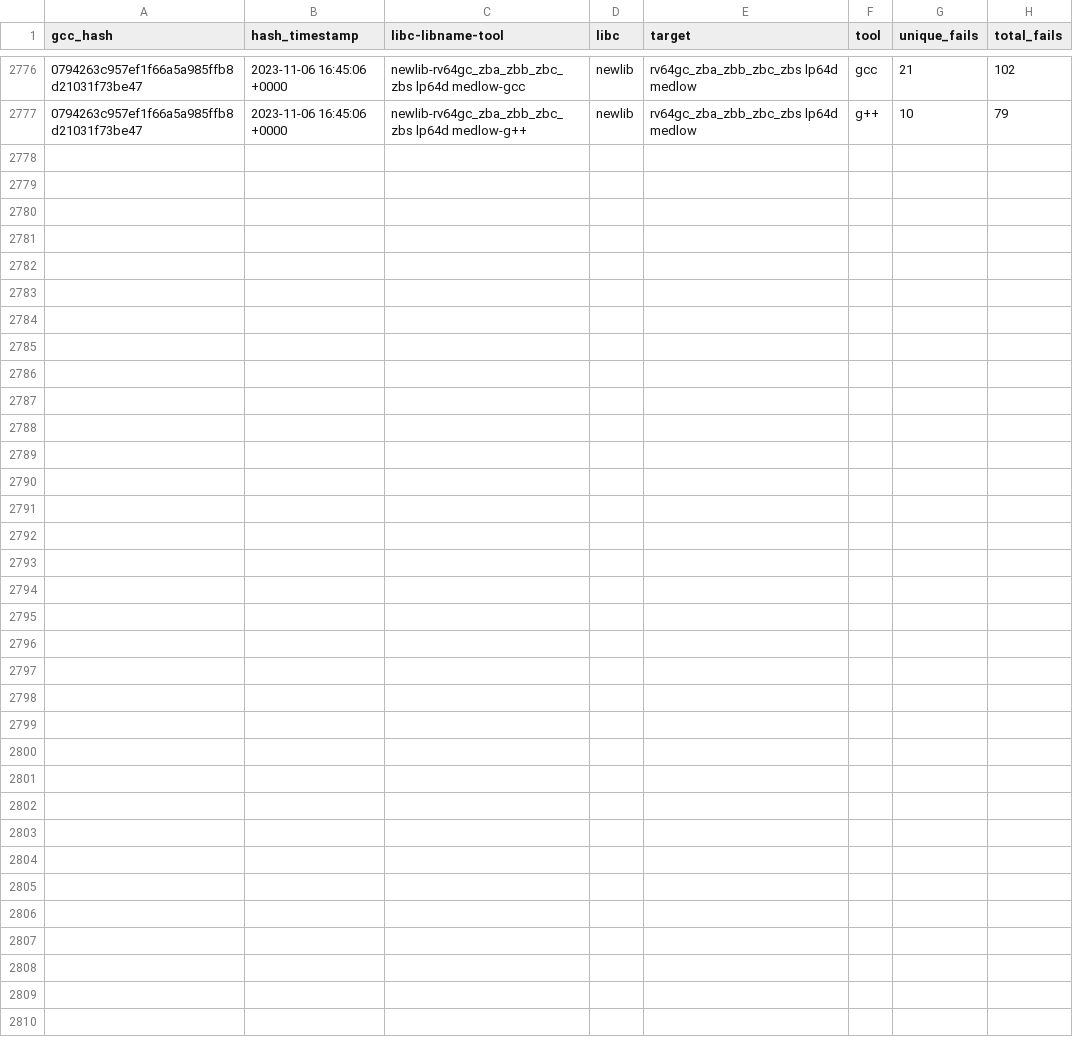
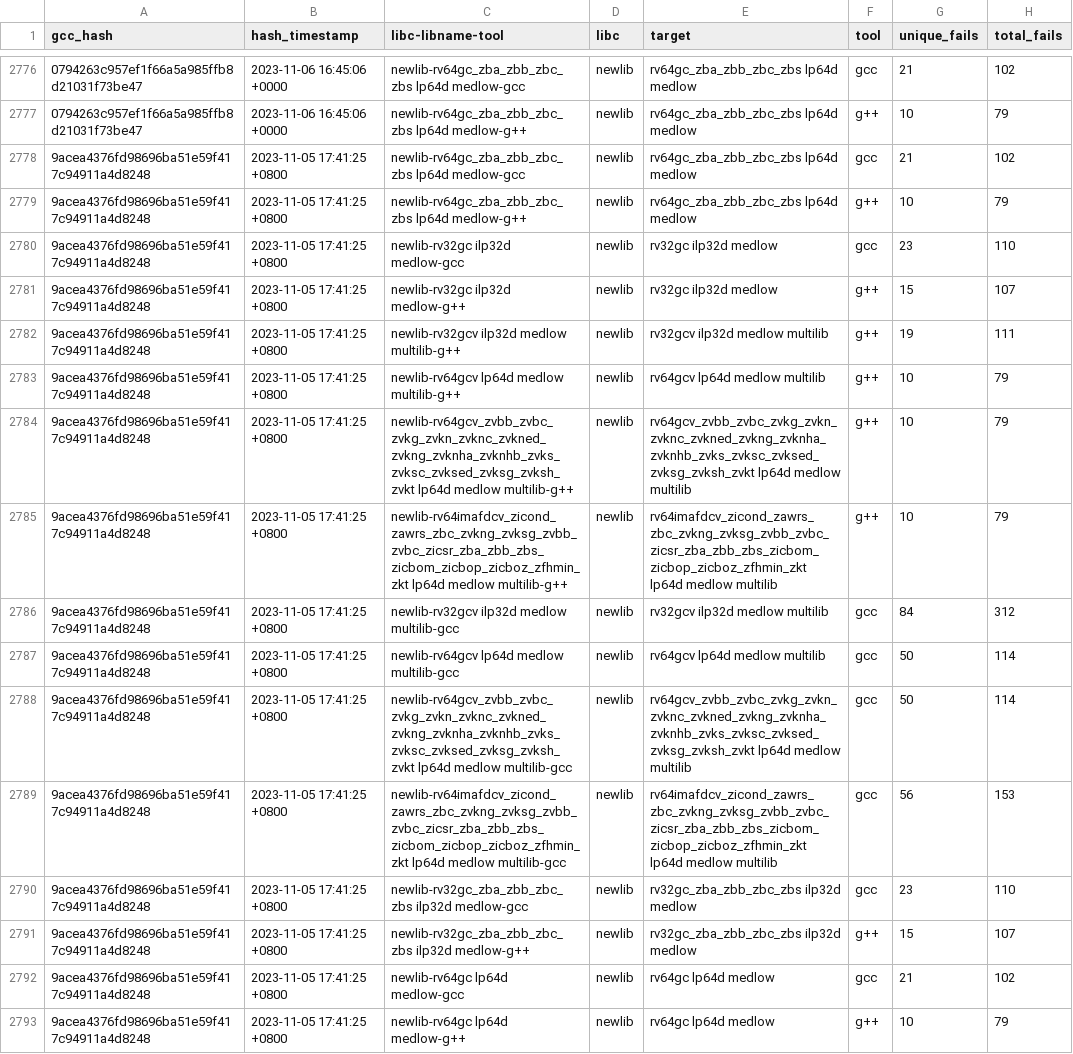
Before and after one commit to patrick-rivos/gcc-postcommit-ci, a CSV file: dashboard/newlib.csv, drawn as a sheet; only a part is shown, gaps mark what is left out; the diff names each change by its address in the sheet, - before the commit and + after, or states it on an @@ line.

```diff
--- a/dashboard/newlib.csv
+++ b/dashboard/newlib.csv
+row 2778: 9acea4376fd98696ba51e59f417c94911a4d8248 | 2023-11-05 17:41:25 +0800 | newlib-rv64gc_zba_zbb_zbc_zbs lp64d medlow-gcc | newlib | rv64gc_zba_zbb_zbc_zbs lp64d medlow | gcc | 21 | 102
+row 2779: 9acea4376fd98696ba51e59f417c94911a4d8248 | 2023-11-05 17:41:25 +0800 | newlib-rv64gc_zba_zbb_zbc_zbs lp64d medlow-g++ | newlib | rv64gc_zba_zbb_zbc_zbs lp64d medlow | g++ | 10 | 79
+row 2780: 9acea4376fd98696ba51e59f417c94911a4d8248 | 2023-11-05 17:41:25 +0800 | newlib-rv32gc ilp32d medlow-gcc | newlib | rv32gc ilp32d medlow | gcc | 23 | 110
+row 2781: 9acea4376fd98696ba51e59f417c94911a4d8248 | 2023-11-05 17:41:25 +0800 | newlib-rv32gc ilp32d medlow-g++ | newlib | rv32gc ilp32d medlow | g++ | 15 | 107
+row 2782: 9acea4376fd98696ba51e59f417c94911a4d8248 | 2023-11-05 17:41:25 +0800 | newlib-rv32gcv ilp32d medlow multilib-g++ | newlib | rv32gcv ilp32d medlow multilib | g++ | 19 | 111
+row 2783: 9acea4376fd98696ba51e59f417c94911a4d8248 | 2023-11-05 17:41:25 +0800 | newlib-rv64gcv lp64d medlow multilib-g++ | newlib | rv64gcv lp64d medlow multilib | g++ | 10 | 79
+row 2784: 9acea4376fd98696ba51e59f417c94911a4d8248 | 2023-11-05 17:41:25 +0800 | newlib-rv64gcv_zvbb_zvbc_zvkg_zvkn_zvknc_zvkned_zvkng_zvknha_zvknhb_zvks_zvksc_zvksed_zvksg_zvksh_zvkt lp64d medlow multilib-g++ | newlib | rv64gcv_zvbb_zvbc_zvkg_zvkn_zvknc_zvkned_zvkng_zvknha_zvknhb_zvks_zvksc_zvksed_zvksg_zvksh_zvkt lp64d medlow multilib | g++ | 10 | 79
+row 2785: 9acea4376fd98696ba51e59f417c94911a4d8248 | 2023-11-05 17:41:25 +0800 | newlib-rv64imafdcv_zicond_zawrs_zbc_zvkng_zvksg_zvbb_zvbc_zicsr_zba_zbb_zbs_zicbom_zicbop_zicboz_zfhmin_zkt lp64d medlow multilib-g++ | newlib | rv64imafdcv_zicond_zawrs_zbc_zvkng_zvksg_zvbb_zvbc_zicsr_zba_zbb_zbs_zicbom_zicbop_zicboz_zfhmin_zkt lp64d medlow multilib | g++ | 10 | 79
+row 2786: 9acea4376fd98696ba51e59f417c94911a4d8248 | 2023-11-05 17:41:25 +0800 | newlib-rv32gcv ilp32d medlow multilib-gcc | newlib | rv32gcv ilp32d medlow multilib | gcc | 84 | 312
+row 2787: 9acea4376fd98696ba51e59f417c94911a4d8248 | 2023-11-05 17:41:25 +0800 | newlib-rv64gcv lp64d medlow multilib-gcc | newlib | rv64gcv lp64d medlow multilib | gcc | 50 | 114
+row 2788: 9acea4376fd98696ba51e59f417c94911a4d8248 | 2023-11-05 17:41:25 +0800 | newlib-rv64gcv_zvbb_zvbc_zvkg_zvkn_zvknc_zvkned_zvkng_zvknha_zvknhb_zvks_zvksc_zvksed_zvksg_zvksh_zvkt lp64d medlow multilib-gcc | newlib | rv64gcv_zvbb_zvbc_zvkg_zvkn_zvknc_zvkned_zvkng_zvknha_zvknhb_zvks_zvksc_zvksed_zvksg_zvksh_zvkt lp64d medlow multilib | gcc | 50 | 114
+row 2789: 9acea4376fd98696ba51e59f417c94911a4d8248 | 2023-11-05 17:41:25 +0800 | newlib-rv64imafdcv_zicond_zawrs_zbc_zvkng_zvksg_zvbb_zvbc_zicsr_zba_zbb_zbs_zicbom_zicbop_zicboz_zfhmin_zkt lp64d medlow multilib-gcc | newlib | rv64imafdcv_zicond_zawrs_zbc_zvkng_zvksg_zvbb_zvbc_zicsr_zba_zbb_zbs_zicbom_zicbop_zicboz_zfhmin_zkt lp64d medlow multilib | gcc | 56 | 153
+row 2790: 9acea4376fd98696ba51e59f417c94911a4d8248 | 2023-11-05 17:41:25 +0800 | newlib-rv32gc_zba_zbb_zbc_zbs ilp32d medlow-gcc | newlib | rv32gc_zba_zbb_zbc_zbs ilp32d medlow | gcc | 23 | 110
+row 2791: 9acea4376fd98696ba51e59f417c94911a4d8248 | 2023-11-05 17:41:25 +0800 | newlib-rv32gc_zba_zbb_zbc_zbs ilp32d medlow-g++ | newlib | rv32gc_zba_zbb_zbc_zbs ilp32d medlow | g++ | 15 | 107
+row 2792: 9acea4376fd98696ba51e59f417c94911a4d8248 | 2023-11-05 17:41:25 +0800 | newlib-rv64gc lp64d medlow-gcc | newlib | rv64gc lp64d medlow | gcc | 21 | 102
+row 2793: 9acea4376fd98696ba51e59f417c94911a4d8248 | 2023-11-05 17:41:25 +0800 | newlib-rv64gc lp64d medlow-g++ | newlib | rv64gc lp64d medlow | g++ | 10 | 79
```
Also changed, not shown: dashboard/linux.csv, 16 other files.
